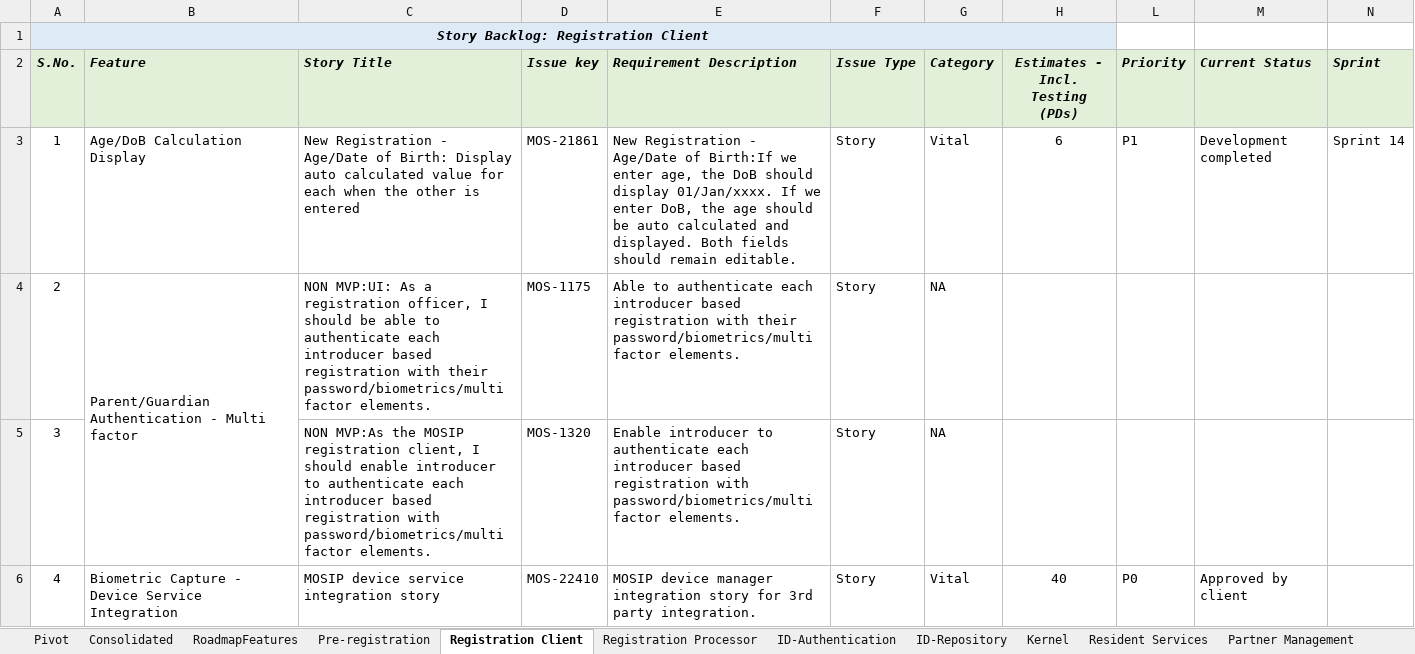
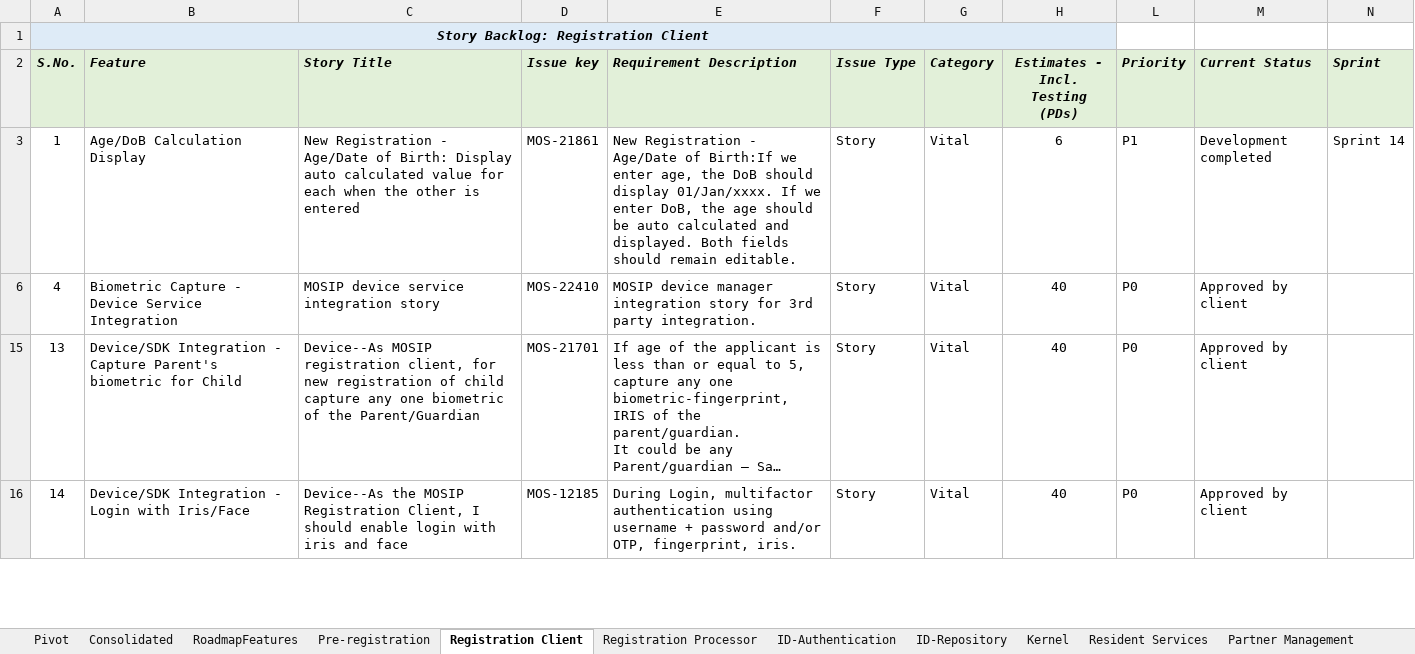
Before and after one commit to ssenmosip/mosip-temp-documentation, an Excel workbook: _files/requirements/Pending_Backlog_Stories_25Jun19_Updated.xlsx, sheet Registration Client, drawn as a sheet; only a part is shown; the shorter side is filled out with more unchanged rows; long unchanged cells end in …; values as stored, in another font and other column widths than the file's, no borders; removed rows and columns are numbered as before the commit, all else as after; the diff covers the shown part only; the diff names each change by its address in the sheet, - before the commit and + after, or states it on an @@ line.

```diff
--- a/_files/requirements/Pending_Backlog_Stories_25Jun19_Updated.xlsx (sheet Registration Client)
+++ b/_files/requirements/Pending_Backlog_Stories_25Jun19_Updated.xlsx (sheet Registration Client)
@@ row 4 hidden: 2 | Parent/Guardian Authentication - Multi factor | NON MVP:UI: As a registration officer, I should be able to authenticate each introducer based registration with their password/biometrics/multi factor elements. | MOS-1175 | Able to authenticate each introducer based registration with their password/biometrics/multi factor elements. | Story | NA @@
@@ row 5 hidden: 3 |  | NON MVP:As the MOSIP registration client, I should enable introducer to authenticate each introducer based registration with password/biometrics/multi factor elements. | MOS-1320 | Enable introducer to authenticate each introducer based registration with password/biometrics/multi factor elements. | Story | NA @@
```
Also changed, not shown: 1 added row and 57 hidden or unhidden rows elsewhere in this sheet.
